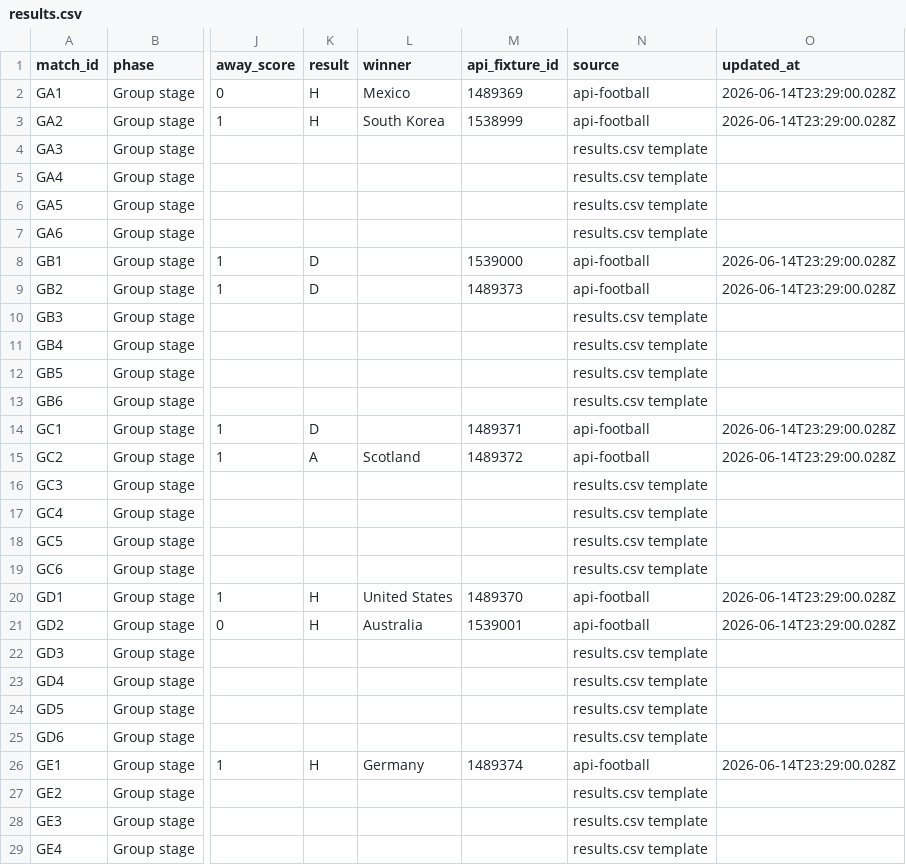
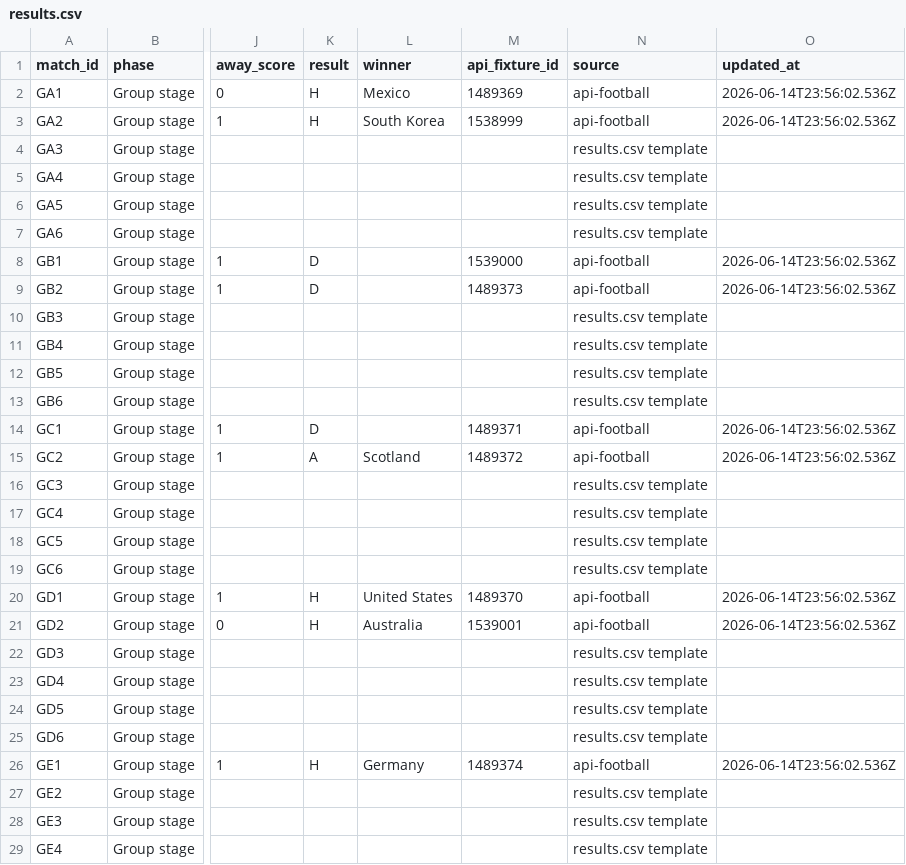
Before and after one commit to 10-01/rolln-world-cup-benchmark, a CSV file: public/data/results.csv, drawn as a sheet; only a part is shown, gaps mark what is left out; the diff covers the shown part only; the diff names each change by its address in the sheet, - before the commit and + after, or states it on an @@ line.

Commit message:
Update World Cup benchmark results

```diff
--- a/public/data/results.csv
+++ b/public/data/results.csv
-O2:O3 (updated_at): 2026-06-14T23:29:00.028Z
+O2:O3 (updated_at): 2026-06-14T23:56:02.536Z
-O8:O9 (updated_at): 2026-06-14T23:29:00.028Z
+O8:O9 (updated_at): 2026-06-14T23:56:02.536Z
-O14:O15 (updated_at): 2026-06-14T23:29:00.028Z
+O14:O15 (updated_at): 2026-06-14T23:56:02.536Z
-O20:O21 (updated_at): 2026-06-14T23:29:00.028Z
+O20:O21 (updated_at): 2026-06-14T23:56:02.536Z
-O26 (updated_at): 2026-06-14T23:29:00.028Z
+O26 (updated_at): 2026-06-14T23:56:02.536Z
```
Also changed, not shown: 1 edited cell elsewhere in this file, 1 other file.
